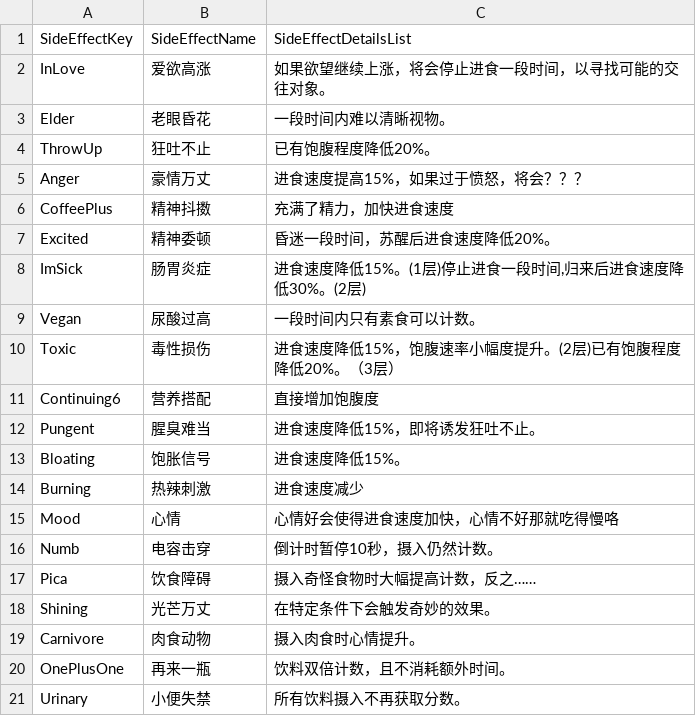
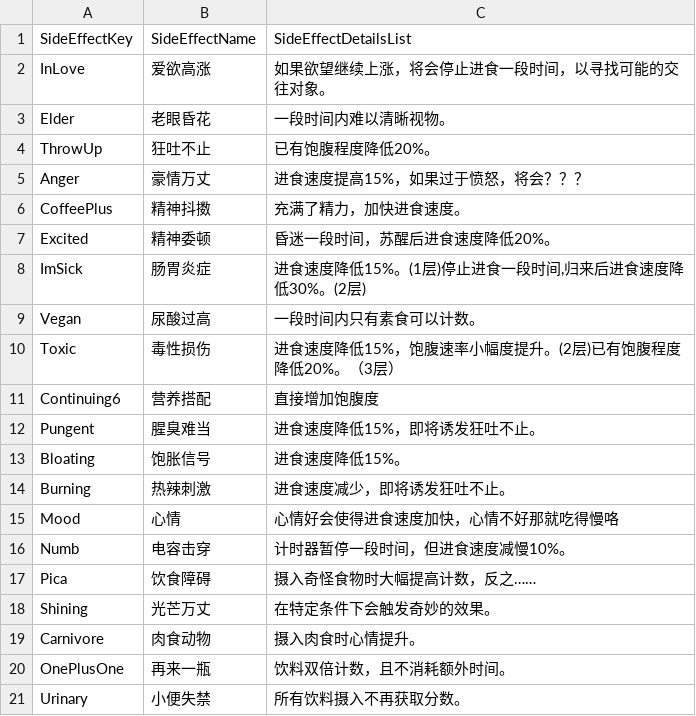
Before and after one commit to Bugthief/Jam_SideEffect, a CSV file: Project_Eat/Assets/Resources/CSV/SideEffects.csv, drawn as a sheet.

```diff
--- a/Project_Eat/Assets/Resources/CSV/SideEffects.csv
+++ b/Project_Eat/Assets/Resources/CSV/SideEffects.csv
@@ -5,3 +5,3 @@ ThrowUp|狂吐不止|已有饱腹程度降低20%。
 Anger|豪情万丈|进食速度提高15%，如果过于愤怒，将会？？？
-CoffeePlus|精神抖擞|充满了精力，加快进食速度
+CoffeePlus|精神抖擞|充满了精力，加快进食速度。
 Excited|精神委顿|昏迷一段时间，苏醒后进食速度降低20%。
@@ -13,5 +13,5 @@ Pungent|腥臭难当|进食速度降低15%，即将诱发狂吐不止。
 Bloating|饱胀信号|进食速度降低15%。
-Burning|热辣刺激|进食速度减少
+Burning|热辣刺激|进食速度减少，即将诱发狂吐不止。
 Mood|心情|心情好会使得进食速度加快，心情不好那就吃得慢咯
-Numb|电容击穿|倒计时暂停10秒，摄入仍然计数。
+Numb|电容击穿|计时器暂停一段时间，但进食速度减慢10%。
 Pica|饮食障碍|摄入奇怪食物时大幅提高计数，反之……
```
Also changed, not shown: Project_Eat/Assets/Resources/CSV/Food.csv, 7 other files.
